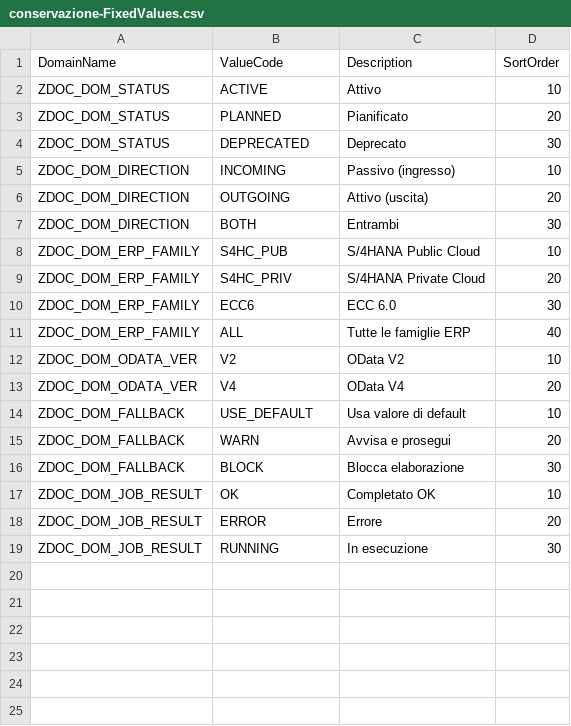
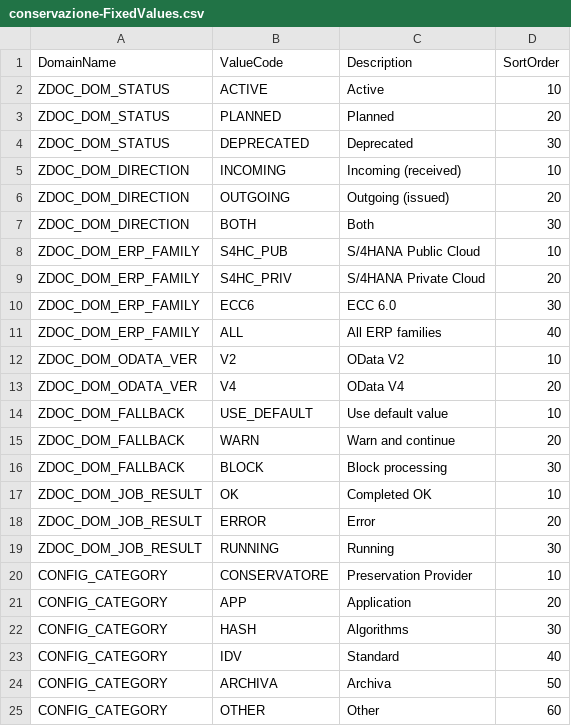
Before and after one commit to chririga7/BTP003-BAS, a CSV file: cap/db/data/conservazione-FixedValues.csv, drawn as a sheet.

```diff
--- a/cap/db/data/conservazione-FixedValues.csv
+++ b/cap/db/data/conservazione-FixedValues.csv
@@ -1,8 +1,8 @@
 DomainName;ValueCode;Description;SortOrder
-ZDOC_DOM_STATUS;ACTIVE;Attivo;10
-ZDOC_DOM_STATUS;PLANNED;Pianificato;20
-ZDOC_DOM_STATUS;DEPRECATED;Deprecato;30
-ZDOC_DOM_DIRECTION;INCOMING;Passivo (ingresso);10
-ZDOC_DOM_DIRECTION;OUTGOING;Attivo (uscita);20
-ZDOC_DOM_DIRECTION;BOTH;Entrambi;30
+ZDOC_DOM_STATUS;ACTIVE;Active;10
+ZDOC_DOM_STATUS;PLANNED;Planned;20
+ZDOC_DOM_STATUS;DEPRECATED;Deprecated;30
+ZDOC_DOM_DIRECTION;INCOMING;Incoming (received);10
+ZDOC_DOM_DIRECTION;OUTGOING;Outgoing (issued);20
+ZDOC_DOM_DIRECTION;BOTH;Both;30
 ZDOC_DOM_ERP_FAMILY;S4HC_PUB;S/4HANA Public Cloud;10
@@ -10,10 +10,16 @@ ZDOC_DOM_ERP_FAMILY;S4HC_PRIV;S/4HANA Private Cloud;20
 ZDOC_DOM_ERP_FAMILY;ECC6;ECC 6.0;30
-ZDOC_DOM_ERP_FAMILY;ALL;Tutte le famiglie ERP;40
+ZDOC_DOM_ERP_FAMILY;ALL;All ERP families;40
 ZDOC_DOM_ODATA_VER;V2;OData V2;10
 ZDOC_DOM_ODATA_VER;V4;OData V4;20
-ZDOC_DOM_FALLBACK;USE_DEFAULT;Usa valore di default;10
-ZDOC_DOM_FALLBACK;WARN;Avvisa e prosegui;20
-ZDOC_DOM_FALLBACK;BLOCK;Blocca elaborazione;30
-ZDOC_DOM_JOB_RESULT;OK;Completato OK;10
-ZDOC_DOM_JOB_RESULT;ERROR;Errore;20
-ZDOC_DOM_JOB_RESULT;RUNNING;In esecuzione;30
+ZDOC_DOM_FALLBACK;USE_DEFAULT;Use default value;10
+ZDOC_DOM_FALLBACK;WARN;Warn and continue;20
+ZDOC_DOM_FALLBACK;BLOCK;Block processing;30
+ZDOC_DOM_JOB_RESULT;OK;Completed OK;10
+ZDOC_DOM_JOB_RESULT;ERROR;Error;20
+ZDOC_DOM_JOB_RESULT;RUNNING;Running;30
+CONFIG_CATEGORY;CONSERVATORE;Preservation Provider;10
+CONFIG_CATEGORY;APP;Application;20
+CONFIG_CATEGORY;HASH;Algorithms;30
+CONFIG_CATEGORY;IDV;Standard;40
+CONFIG_CATEGORY;ARCHIVA;Archiva;50
+CONFIG_CATEGORY;OTHER;Other;60
```
Also changed, not shown: 22 other files.
